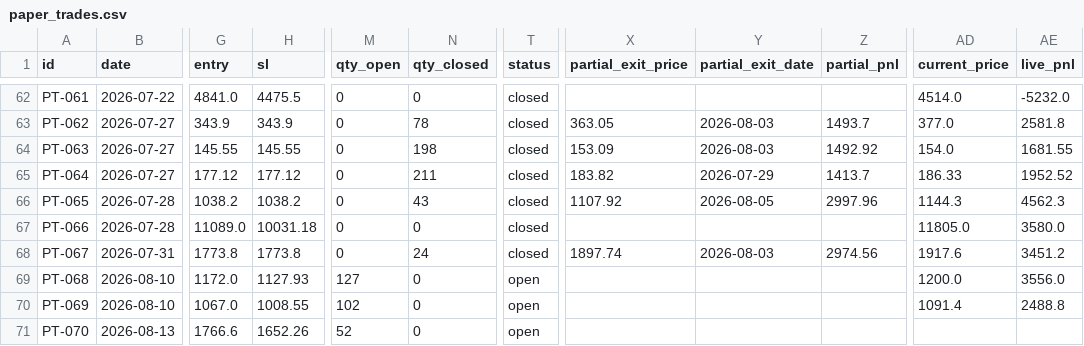
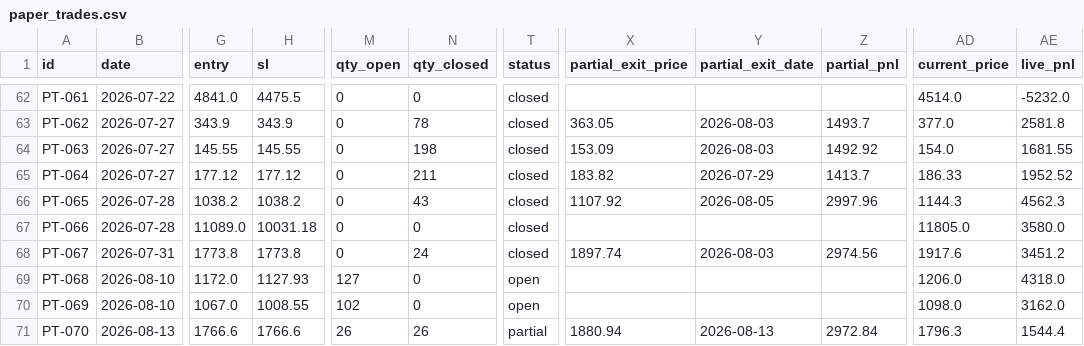
Before and after one commit to saisravanpalvaye/trading-bot-v2, a CSV file: paper_trades.csv, drawn as a sheet; only a part is shown, gaps mark what is left out; the diff names each change by its address in the sheet, - before the commit and + after, or states it on an @@ line.

Commit message:
scoreboard: update 2026-08-13 11:01

```diff
--- a/paper_trades.csv
+++ b/paper_trades.csv
-AD69 (current_price): 1200.0
+AD69 (current_price): 1206.0
-AE69 (live_pnl): 3556.0
+AE69 (live_pnl): 4318.0
-AD70 (current_price): 1091.4
+AD70 (current_price): 1098.0
-AE70 (live_pnl): 2488.8
+AE70 (live_pnl): 3162.0
-H71 (sl): 1652.26
+H71 (sl): 1766.6
-M71 (qty_open): 52
+M71 (qty_open): 26
-N71 (qty_closed): 0
+N71 (qty_closed): 26
-T71 (status): open
+T71 (status): partial
-X71 (partial_exit_price): (empty)
+X71 (partial_exit_price): 1880.94
-Y71 (partial_exit_date): (empty)
+Y71 (partial_exit_date): 2026-08-13
-Z71 (partial_pnl): (empty)
+Z71 (partial_pnl): 2972.84
-AD71 (current_price): (empty)
+AD71 (current_price): 1796.3
-AE71 (live_pnl): (empty)
+AE71 (live_pnl): 1544.4
```
